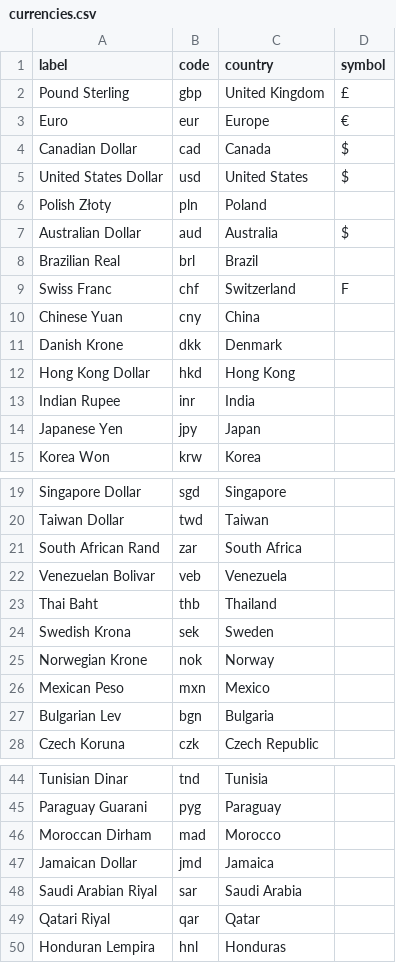
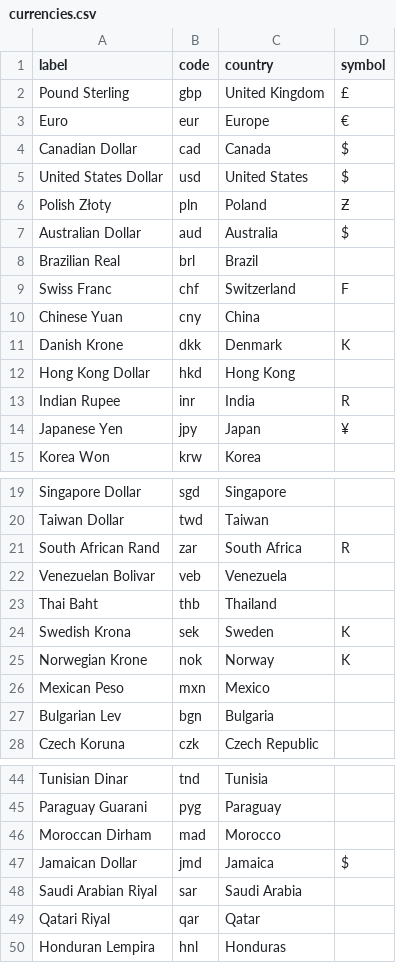
Before and after one commit to eddsteel/squidz, a CSV file: resources/currencies.csv, drawn as a sheet; only a part is shown, gaps mark what is left out.

Commit message:
update currencies
Add more symbols. Some are best guesses.

```diff
--- a/resources/currencies.csv
+++ b/resources/currencies.csv
@@ -5,3 +5,3 @@ Canadian Dollar,cad,Canada,$
 United States Dollar,usd,United States,$
-Polish Złoty,pln,Poland,
+Polish Złoty,pln,Poland,Ƶ
 Australian Dollar,aud,Australia,$
@@ -10,6 +10,6 @@ Swiss Franc,chf,Switzerland,F
 Chinese Yuan,cny,China,
-Danish Krone,dkk,Denmark,
+Danish Krone,dkk,Denmark,K
 Hong Kong Dollar,hkd,Hong Kong,
-Indian Rupee,inr,India,
-Japanese Yen,jpy,Japan,
+Indian Rupee,inr,India,R
+Japanese Yen,jpy,Japan,¥
 Korea Won,krw,Korea,
@@ -20,7 +20,7 @@ Singapore Dollar,sgd,Singapore,
 Taiwan Dollar,twd,Taiwan,
-South African Rand,zar,South Africa,
+South African Rand,zar,South Africa,R
 Venezuelan Bolivar,veb,Venezuela,
 Thai Baht,thb,Thailand,
-Swedish Krona,sek,Sweden,
-Norwegian Krone,nok,Norway,
+Swedish Krona,sek,Sweden,K
+Norwegian Krone,nok,Norway,K
 Mexican Peso,mxn,Mexico,
@@ -46,3 +46,3 @@ Paraguay Guarani,pyg,Paraguay,
 Moroccan Dirham,mad,Morocco,
-Jamaican Dollar,jmd,Jamaica,
+Jamaican Dollar,jmd,Jamaica,$
 Saudi Arabian Riyal,sar,Saudi Arabia,
```
